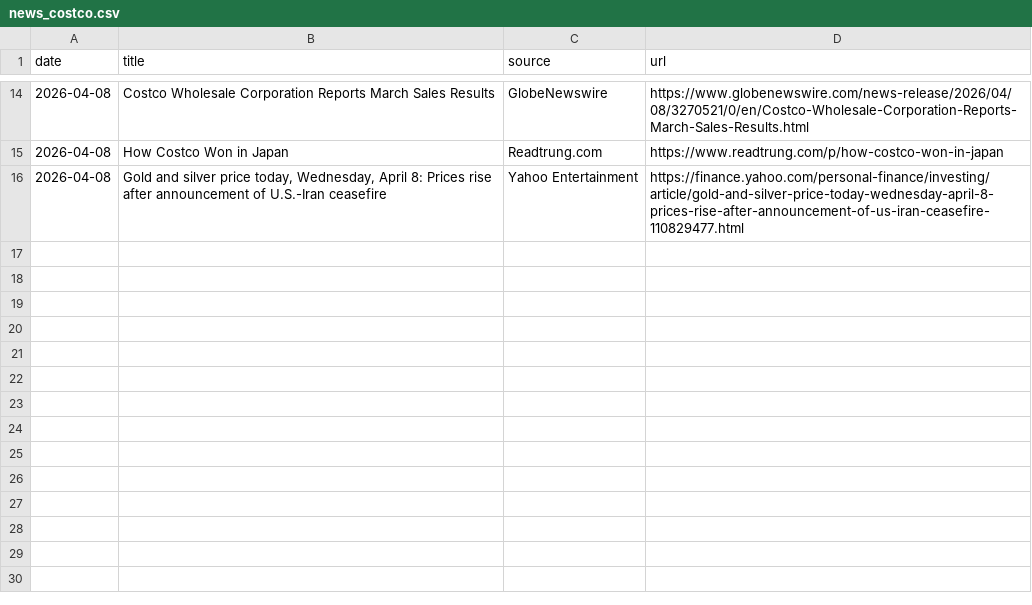
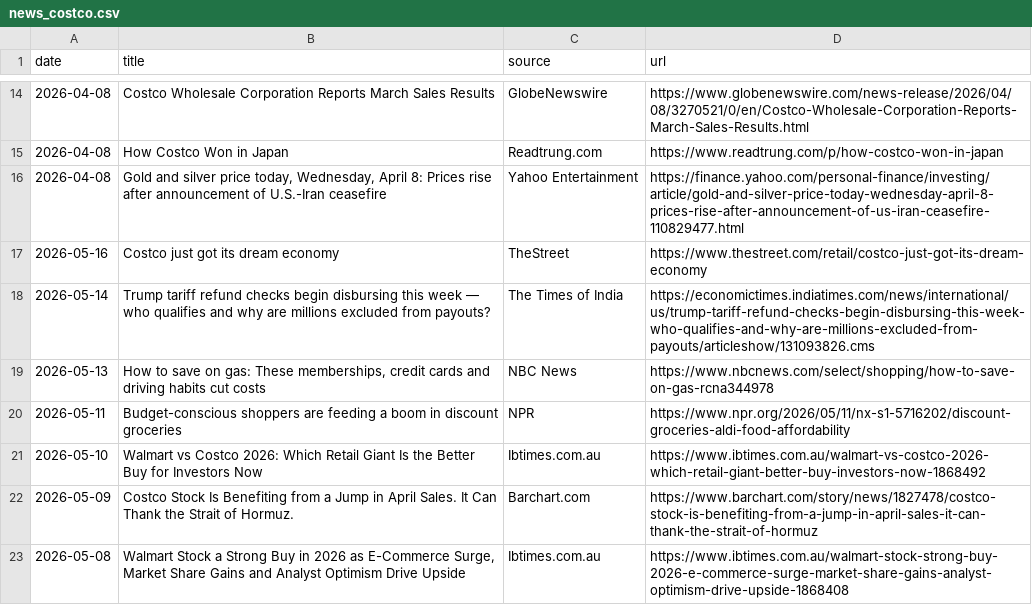
Before and after one commit to mthy225/FinAgent, a CSV file: data/raw/news_costco.csv, drawn as a sheet; only a part is shown, gaps mark what is left out; the diff names each change by its address in the sheet, - before the commit and + after, or states it on an @@ line.

```diff
--- a/data/raw/news_costco.csv
+++ b/data/raw/news_costco.csv
+row 17: 2026-05-16 | Costco just got its dream economy | TheStreet | https://www.thestreet.com/retail/costco-just-got-its-dream-economy
+row 18: 2026-05-14 | Trump tariff refund checks begin disbursing this week — who qualifies and why are millions excluded from payouts? | The Times of India | https://economictimes.indiatimes.com/news/international/us/trump-tariff-refund-checks-begin-disbursing-this-week-who-qualifies-and-why-are-millions-excluded-from-payouts/articleshow/131093826.cms
+row 19: 2026-05-13 | How to save on gas: These memberships, credit cards and driving habits cut costs | NBC News | https://www.nbcnews.com/select/shopping/how-to-save-on-gas-rcna344978
+row 20: 2026-05-11 | Budget-conscious shoppers are feeding a boom in discount groceries | NPR | https://www.npr.org/2026/05/11/nx-s1-5716202/discount-groceries-aldi-food-affordability
+row 21: 2026-05-10 | Walmart vs Costco 2026: Which Retail Giant Is the Better Buy for Investors Now | Ibtimes.com.au | https://www.ibtimes.com.au/walmart-vs-costco-2026-which-retail-giant-better-buy-investors-now-1868492
+row 22: 2026-05-09 | Costco Stock Is Benefiting from a Jump in April Sales. It Can Thank the Strait of Hormuz. | Barchart.com | https://www.barchart.com/story/news/1827478/costco-stock-is-benefiting-from-a-jump-in-april-sales-it-can-thank-the-strait-of-hormuz
+row 23: 2026-05-08 | Walmart Stock a Strong Buy in 2026 as E-Commerce Surge, Market Share Gains and Analyst Optimism Drive Upside | Ibtimes.com.au | https://www.ibtimes.com.au/walmart-stock-strong-buy-2026-e-commerce-surge-market-share-gains-analyst-optimism-drive-upside-1868408
```
Also changed, not shown: data/cleaned/news_costco_cleaned.csv, data/cleaned/news_walmart_cleaned.csv, 27 other files.
